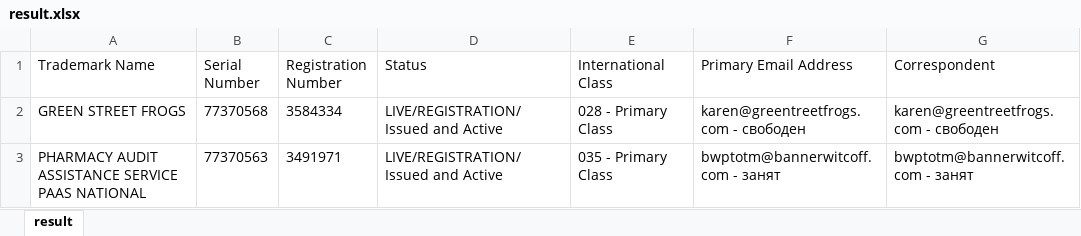
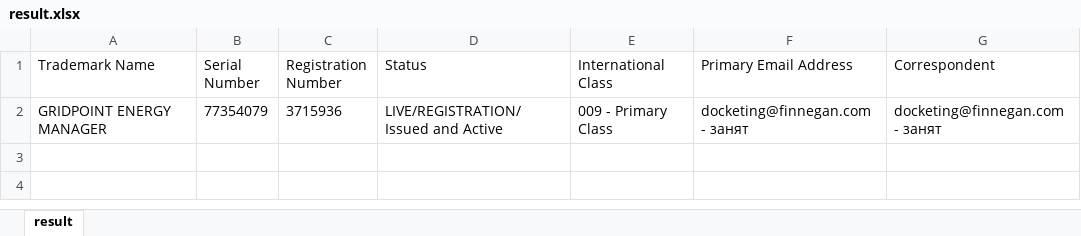
Before and after one commit to tannazakrami/tmparse, an Excel workbook: result.xlsx, sheet result, drawn as a sheet; values as stored, in another font and other column widths than the file's, no borders; removed rows and columns are numbered as before the commit, all else as after; the diff names each change by its address in the sheet, - before the commit and + after, or states it on an @@ line.

```diff
--- a/result.xlsx (sheet result)
+++ b/result.xlsx (sheet result)
-row 2: GREEN STREET FROGS | 77370568 | 3584334 | LIVE/REGISTRATION/Issued and Active | 028 - Primary Class | karen@greentreetfrogs.com - свободен | karen@greentreetfrogs.com - свободен
-row 3: PHARMACY AUDIT ASSISTANCE SERVICE PAAS NATIONAL | 77370563 | 3491971 | LIVE/REGISTRATION/Issued and Active | 035 - Primary Class | bwptotm@bannerwitcoff.com - занят | bwptotm@bannerwitcoff.com - занят
+row 2: GRIDPOINT ENERGY MANAGER | 77354079 | 3715936 | LIVE/REGISTRATION/Issued and Active | 009 - Primary Class | docketing@finnegan.com - занят | docketing@finnegan.com - занят
```
Also changed, not shown: 2 other files.
